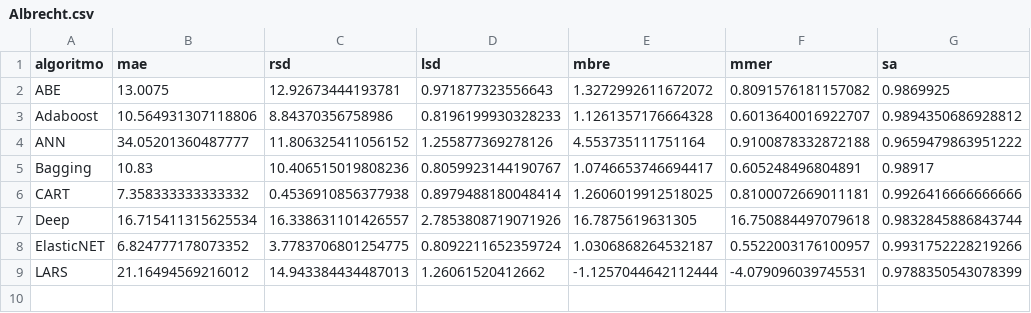
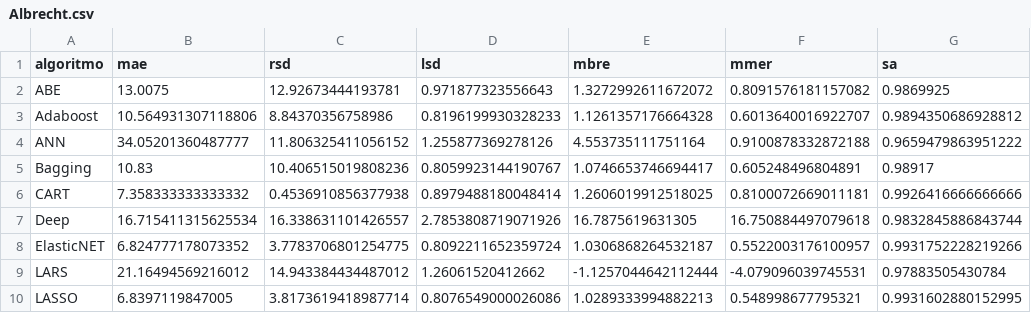
Before and after one commit to albertofernandezs/machine-learning, a CSV file: actualizacion/Albrecht.csv, drawn as a sheet.

Commit message:
Implementacion de algoritmos

```diff
--- a/actualizacion/Albrecht.csv
+++ b/actualizacion/Albrecht.csv
@@ -8,2 +8,3 @@ Deep,16.715411315625534,16.338631101426557,2.7853808719071926,16.7875619631305,1
 ElasticNET,6.824777178073352,3.7783706801254775,0.8092211652359724,1.0306868264532187,0.5522003176100957,0.9931752228219266
-LARS,21.16494569216012,14.943384434487013,1.26061520412662,-1.1257044642112444,-4.079096039745531,0.9788350543078399
+LARS,21.16494569216012,14.943384434487012,1.26061520412662,-1.1257044642112444,-4.079096039745531,0.97883505430784
+LASSO,6.8397119847005,3.8173619418987714,0.8076549000026086,1.0289333994882213,0.548998677795321,0.9931602880152995
```
